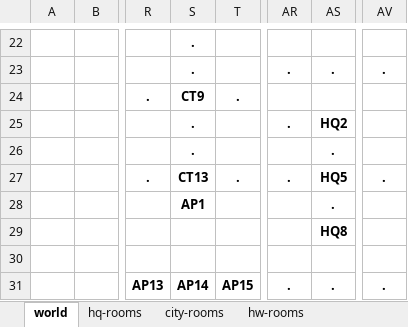
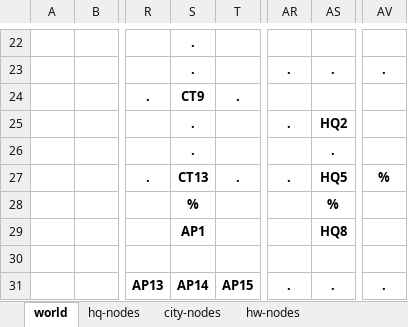
Before and after one commit to sixthgear/texty, an Excel workbook: stories/colddeadwater/data/map.xlsx, sheet world, drawn as a sheet; only a part is shown, gaps mark what is left out; values as stored, in another font and other column widths than the file's, no borders; conditional formats not drawn; the diff covers the shown part only; the diff names each change by its address in the sheet, - before the commit and + after, or states it on an @@ line.

```diff
--- a/stories/colddeadwater/data/map.xlsx (sheet world)
+++ b/stories/colddeadwater/data/map.xlsx (sheet world)
-sheet tab: hq-rooms
+sheet tab: hq-nodes
-sheet tab: city-rooms
+sheet tab: city-nodes
-sheet tab: hw-rooms
+sheet tab: hw-nodes
-AV27: .
+AV27: %
-S28: AP1
+S28: %
-AS28: .
+AS28: %
-S29: (empty)
+S29: AP1
```
Also changed, not shown: 2 added rows, 2 removed rows and 25 edited cells elsewhere in this sheet, sheet hq-nodes, 22 other files.
